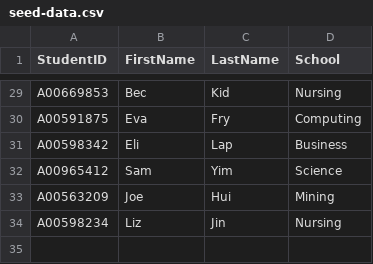
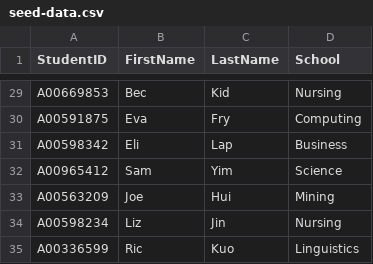
Before and after one commit to medhatelmasry/PHP_Students_CRUD, a CSV file: src/seed-data.csv, drawn as a sheet; only a part is shown, gaps mark what is left out; the diff names each change by its address in the sheet, - before the commit and + after, or states it on an @@ line.

Commit message:
Update seed-data.csv

```diff
--- a/src/seed-data.csv
+++ b/src/seed-data.csv
+row 35: A00336599 | Ric | Kuo | Linguistics
```
